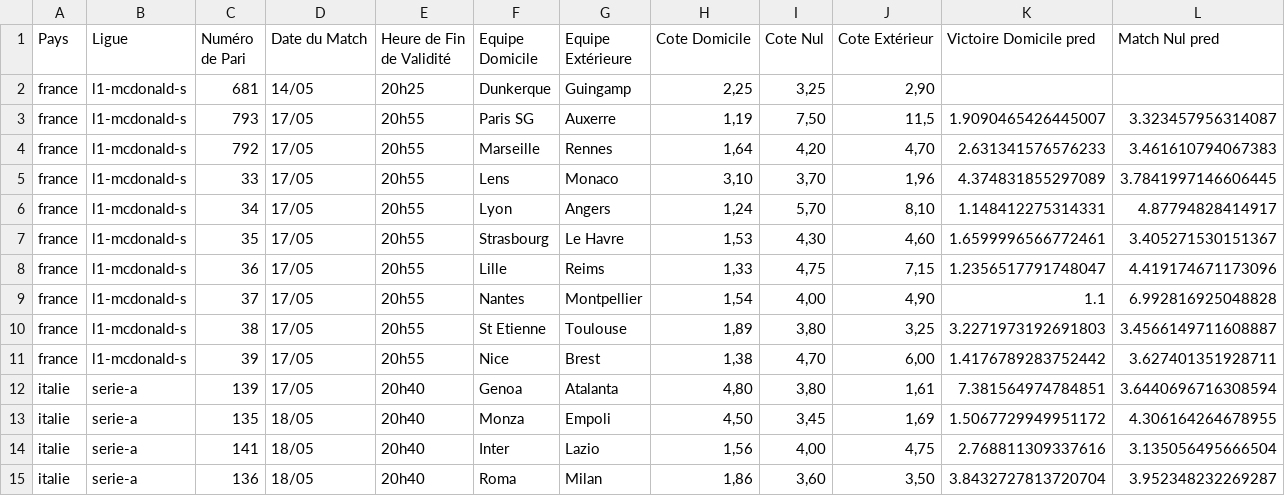
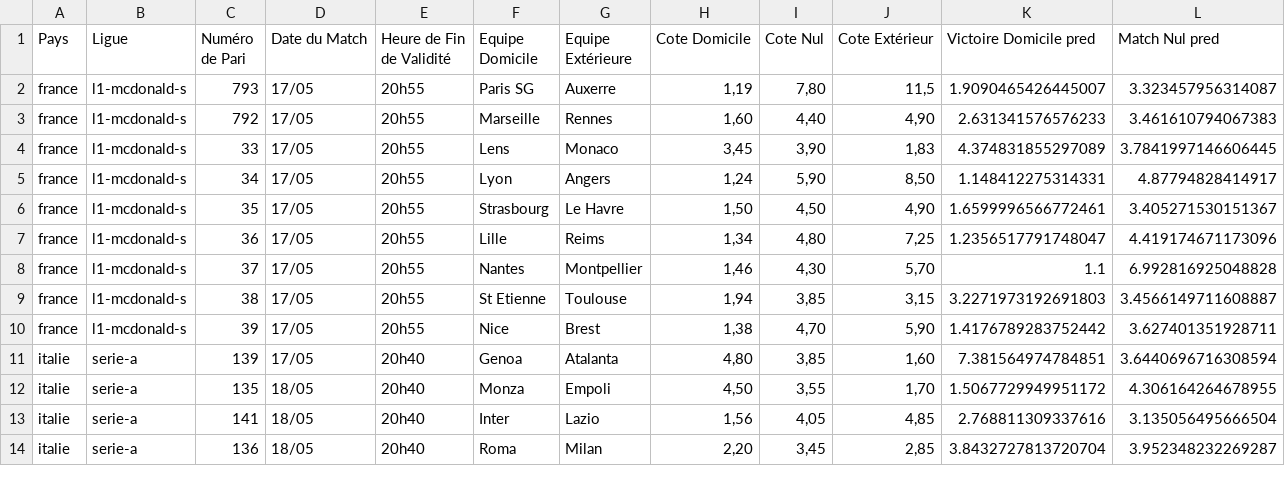
Before and after one commit to Metimer/Goalytics, a CSV file: predictions_du_jour.csv, drawn as a sheet; only a part is shown; removed rows and columns are numbered as before the commit, all else as after; rows hold the shown columns only; the diff covers the shown part only; the diff names each change by its address in the sheet, - before the commit and + after, or states it on an @@ line.

Commit message:
Mise à jour des fichiers CSV des prédictions

```diff
--- a/predictions_du_jour.csv
+++ b/predictions_du_jour.csv
-row 2: france | l1-mcdonald-s | 681 | 14/05 | 20h25 | Dunkerque | Guingamp | 2,25 | 3,25 | 2,90
-I2 (Cote Nul): 7,50
+I2 (Cote Nul): 7,80
-H3 (Cote Domicile): 1,64
+H3 (Cote Domicile): 1,60
-I3 (Cote Nul): 4,20
+I3 (Cote Nul): 4,40
-J3 (Cote Extérieur): 4,70
+J3 (Cote Extérieur): 4,90
-H4 (Cote Domicile): 3,10
+H4 (Cote Domicile): 3,45
-I4 (Cote Nul): 3,70
+I4 (Cote Nul): 3,90
-J4 (Cote Extérieur): 1,96
+J4 (Cote Extérieur): 1,83
-I5 (Cote Nul): 5,70
+I5 (Cote Nul): 5,90
-J5 (Cote Extérieur): 8,10
+J5 (Cote Extérieur): 8,50
-H6 (Cote Domicile): 1,53
+H6 (Cote Domicile): 1,50
-I6 (Cote Nul): 4,30
+I6 (Cote Nul): 4,50
-J6 (Cote Extérieur): 4,60
+J6 (Cote Extérieur): 4,90
-H7 (Cote Domicile): 1,33
+H7 (Cote Domicile): 1,34
-I7 (Cote Nul): 4,75
+I7 (Cote Nul): 4,80
-J7 (Cote Extérieur): 7,15
+J7 (Cote Extérieur): 7,25
-H8 (Cote Domicile): 1,54
+H8 (Cote Domicile): 1,46
-I8 (Cote Nul): 4,00
+I8 (Cote Nul): 4,30
-J8 (Cote Extérieur): 4,90
+J8 (Cote Extérieur): 5,70
-H9 (Cote Domicile): 1,89
+H9 (Cote Domicile): 1,94
-I9 (Cote Nul): 3,80
+I9 (Cote Nul): 3,85
-J9 (Cote Extérieur): 3,25
+J9 (Cote Extérieur): 3,15
-J10 (Cote Extérieur): 6,00
+J10 (Cote Extérieur): 5,90
-I11 (Cote Nul): 3,80
+I11 (Cote Nul): 3,85
-J11 (Cote Extérieur): 1,61
+J11 (Cote Extérieur): 1,60
-I12 (Cote Nul): 3,45
+I12 (Cote Nul): 3,55
-J12 (Cote Extérieur): 1,69
+J12 (Cote Extérieur): 1,70
-I13 (Cote Nul): 4,00
+I13 (Cote Nul): 4,05
-J13 (Cote Extérieur): 4,75
+J13 (Cote Extérieur): 4,85
-H14 (Cote Domicile): 1,86
+H14 (Cote Domicile): 2,20
-I14 (Cote Nul): 3,60
+I14 (Cote Nul): 3,45
-J14 (Cote Extérieur): 3,50
+J14 (Cote Extérieur): 2,85
```
Also changed, not shown: 3 removed rows and 51 edited cells elsewhere in this file.
